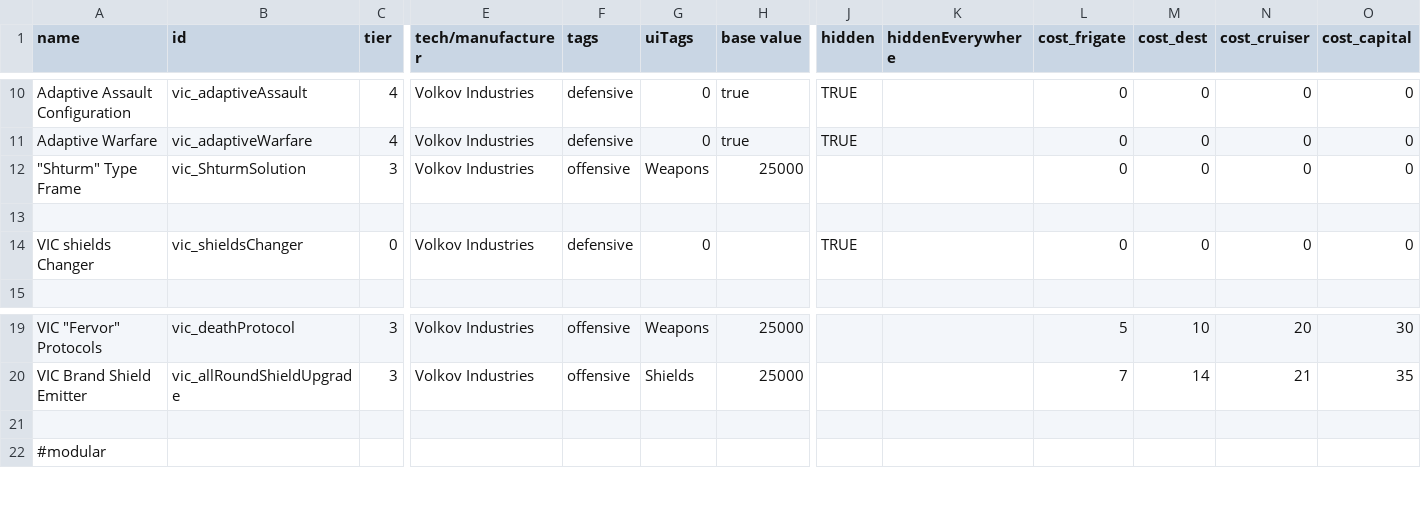
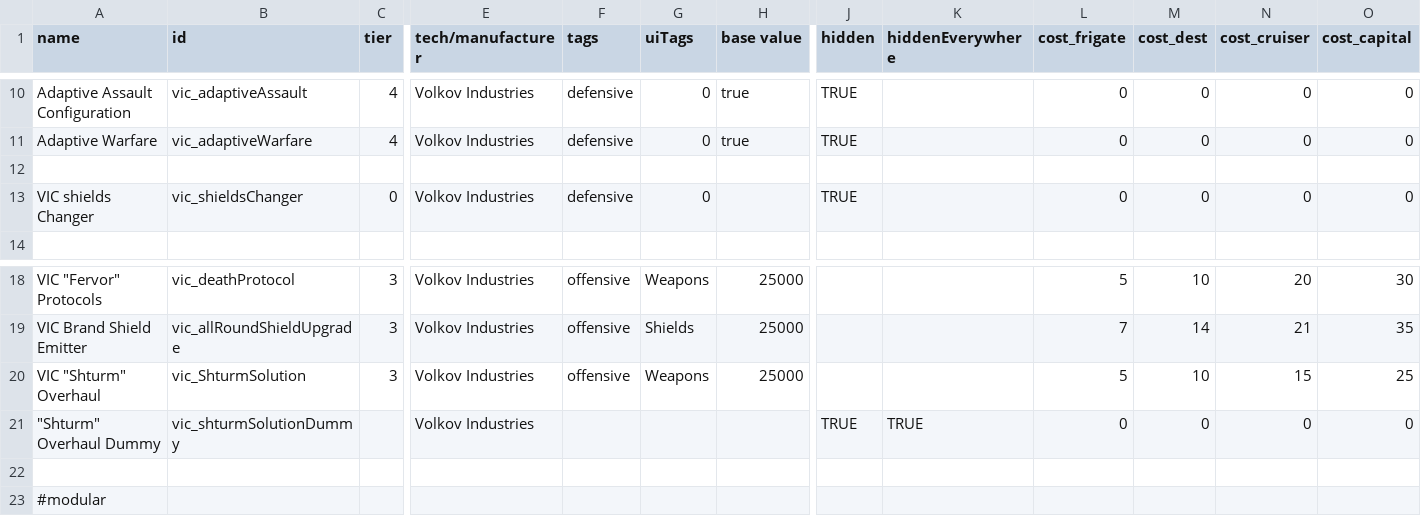
Before and after one commit to AstaratStarsector/VIC, a CSV file: VIC/data/hullmods/hull_mods.csv, drawn as a sheet; only a part is shown, gaps mark what is left out; removed rows and columns are numbered as before the commit, all else as after; rows hold the shown columns only; the diff names each change by its address in the sheet, - before the commit and + after, or states it on an @@ line.

```diff
--- a/VIC/data/hullmods/hull_mods.csv
+++ b/VIC/data/hullmods/hull_mods.csv
-row 12: "Shturm" Type Frame | vic_ShturmSolution | 3 | Volkov Industries | offensive | Weapons | 25000 |  |  | 0 | 0 | 0 | 0
+row 20: VIC "Shturm" Overhaul | vic_ShturmSolution | 3 | Volkov Industries | offensive | Weapons | 25000 |  |  | 5 | 10 | 15 | 25
+row 21: "Shturm" Overhaul Dummy | vic_shturmSolutionDummy |  | Volkov Industries |  |  |  | TRUE | TRUE | 0 | 0 | 0 | 0
```
Also changed, not shown: VIC/data/hulls/ship_data.csv, 23 other files.
